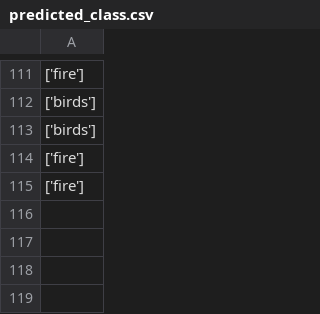
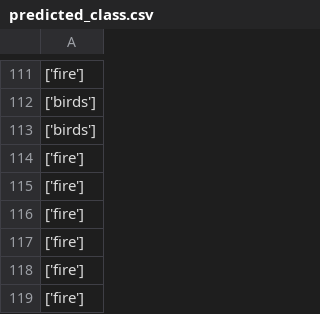
Before and after one commit to CamilleCl/lelec210X_GroupeF, a CSV file: goldenProject/python/predicted_class.csv, drawn as a sheet; only a part is shown, gaps mark what is left out; the diff names each change by its address in the sheet, - before the commit and + after, or states it on an @@ line.

```diff
--- a/goldenProject/python/predicted_class.csv
+++ b/goldenProject/python/predicted_class.csv
+row 116: ['fire']
+row 117: ['fire']
+row 118: ['fire']
+row 119: ['fire']
```
Also changed, not shown: 4 other files.
